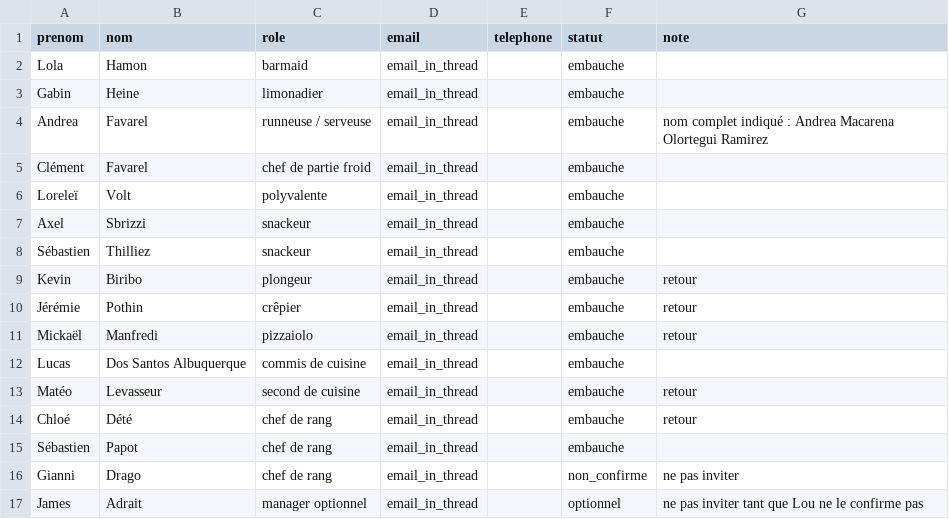
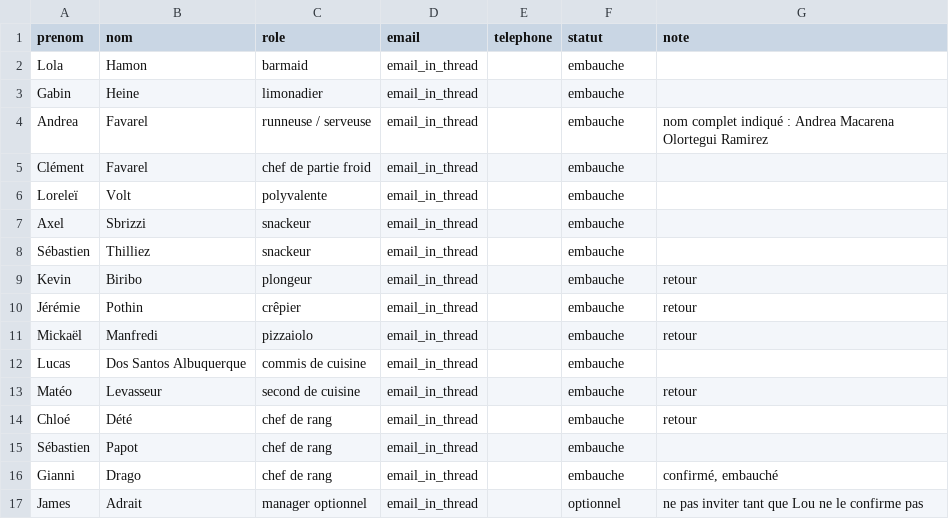
Before and after one commit to Lonewolf73300/Monologix-Crackmes, a CSV file: gesto/templates/le-chamois-hiver-2026-27.csv, drawn as a sheet.

```diff
--- a/gesto/templates/le-chamois-hiver-2026-27.csv
+++ b/gesto/templates/le-chamois-hiver-2026-27.csv
@@ -15,3 +15,3 @@ Chloé;Dété;chef de rang;email_in_thread;;embauche;retour
 Sébastien;Papot;chef de rang;email_in_thread;;embauche;
-Gianni;Drago;chef de rang;email_in_thread;;non_confirme;ne pas inviter
+Gianni;Drago;chef de rang;email_in_thread;;embauche;confirmé, embauché
 James;Adrait;manager optionnel;email_in_thread;;optionnel;ne pas inviter tant que Lou ne le confirme pas
```
Also changed, not shown: 2 other files.
